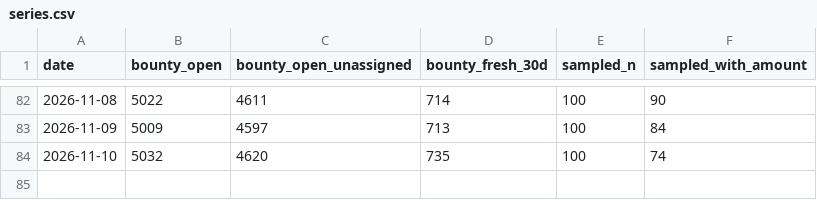
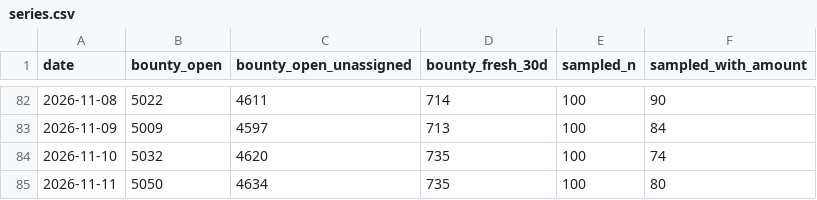
Before and after one commit to Kairose-master/handsel, a CSV file: data/demand-census/series.csv, drawn as a sheet; only a part is shown, gaps mark what is left out.

Commit message:
data(census): 2026-11-11

```diff
--- a/data/demand-census/series.csv
+++ b/data/demand-census/series.csv
@@ -84 +84,2 @@ date,bounty_open,bounty_open_unassigned,bounty_fresh_30d,sampled_n,sampled_with_
 2026-11-10,5032,4620,735,100,74
+2026-11-11,5050,4634,735,100,80
```
